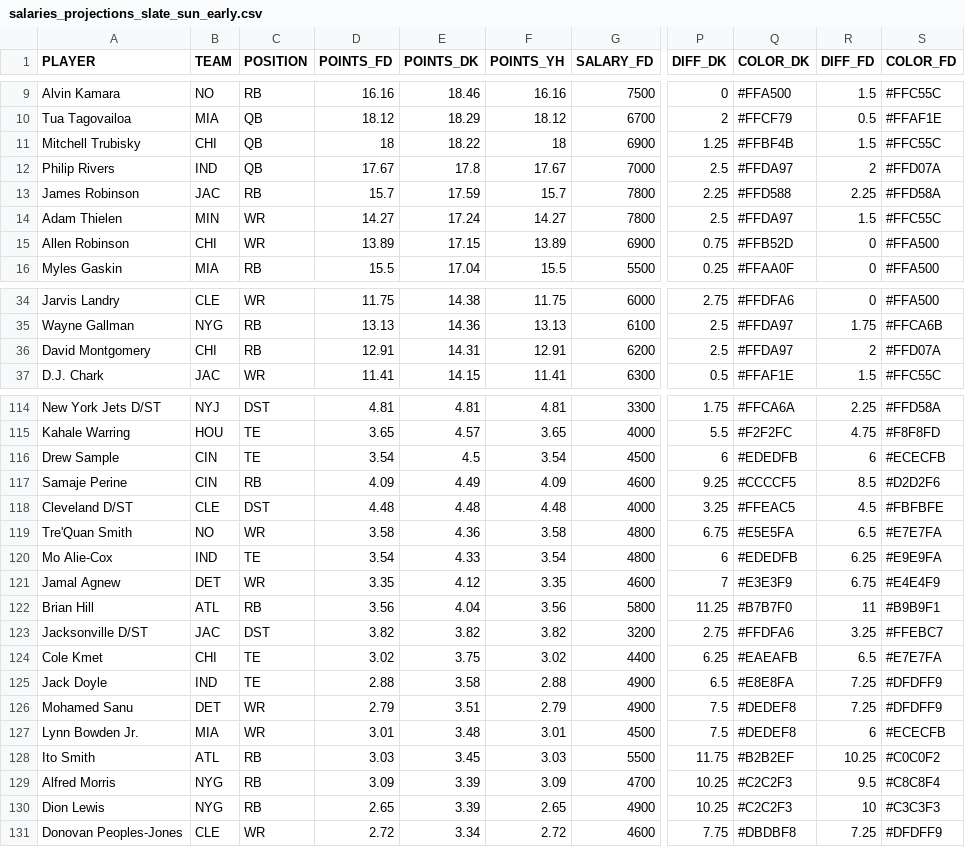
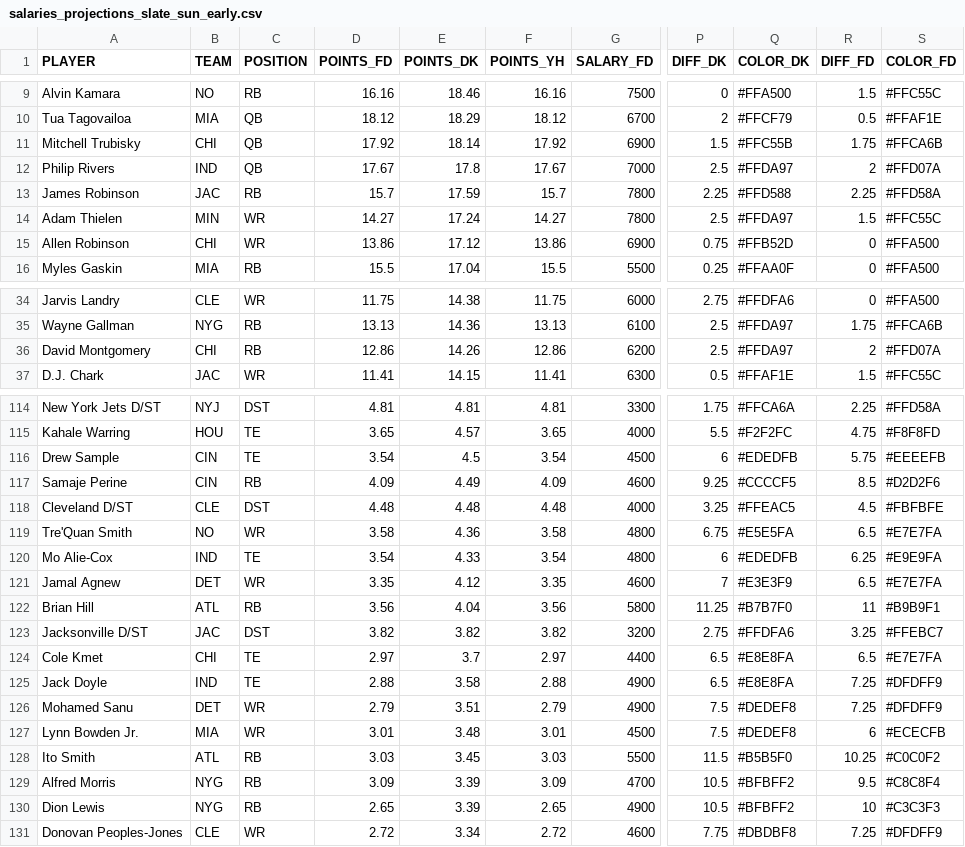
Before and after one commit to tomasokal/dfs, a CSV file: Output/salaries_projections_slate_sun_early.csv, drawn as a sheet; only a part is shown, gaps mark what is left out; the diff covers the shown part only; the diff names each change by its address in the sheet, - before the commit and + after, or states it on an @@ line.

```diff
--- a/Output/salaries_projections_slate_sun_early.csv
+++ b/Output/salaries_projections_slate_sun_early.csv
-D11 (POINTS_FD): 18
+D11 (POINTS_FD): 17.92
-E11 (POINTS_DK): 18.22
+E11 (POINTS_DK): 18.14
-F11 (POINTS_YH): 18
+F11 (POINTS_YH): 17.92
-P11 (DIFF_DK): 1.25
+P11 (DIFF_DK): 1.5
-Q11 (COLOR_DK): #FFBF4B
+Q11 (COLOR_DK): #FFC55B
-R11 (DIFF_FD): 1.5
+R11 (DIFF_FD): 1.75
-S11 (COLOR_FD): #FFC55C
+S11 (COLOR_FD): #FFCA6B
-D15 (POINTS_FD): 13.89
+D15 (POINTS_FD): 13.86
-E15 (POINTS_DK): 17.15
+E15 (POINTS_DK): 17.12
-F15 (POINTS_YH): 13.89
+F15 (POINTS_YH): 13.86
-D36 (POINTS_FD): 12.91
+D36 (POINTS_FD): 12.86
-E36 (POINTS_DK): 14.31
+E36 (POINTS_DK): 14.26
-F36 (POINTS_YH): 12.91
+F36 (POINTS_YH): 12.86
-R116 (DIFF_FD): 6
+R116 (DIFF_FD): 5.75
-S116 (COLOR_FD): #ECECFB
+S116 (COLOR_FD): #EEEEFB
-R121 (DIFF_FD): 6.75
+R121 (DIFF_FD): 6.5
-S121 (COLOR_FD): #E4E4F9
+S121 (COLOR_FD): #E7E7FA
-D124 (POINTS_FD): 3.02
+D124 (POINTS_FD): 2.97
-E124 (POINTS_DK): 3.75
+E124 (POINTS_DK): 3.7
-F124 (POINTS_YH): 3.02
+F124 (POINTS_YH): 2.97
-P124 (DIFF_DK): 6.25
+P124 (DIFF_DK): 6.5
-Q124 (COLOR_DK): #EAEAFB
+Q124 (COLOR_DK): #E8E8FA
-P128 (DIFF_DK): 11.75
+P128 (DIFF_DK): 11.5
-Q128 (COLOR_DK): #B2B2EF
+Q128 (COLOR_DK): #B5B5F0
-P129:P130 (DIFF_DK): 10.25
+P129:P130 (DIFF_DK): 10.5
-Q129:Q130 (COLOR_DK): #C2C2F3
+Q129:Q130 (COLOR_DK): #BFBFF2
```
Also changed, not shown: 2 added rows, 2 removed rows and 36 edited cells elsewhere in this file, Output/salaries_projections_main_slate.csv, Output/salaries_projections_scraped_script.csv, 14 other files.
